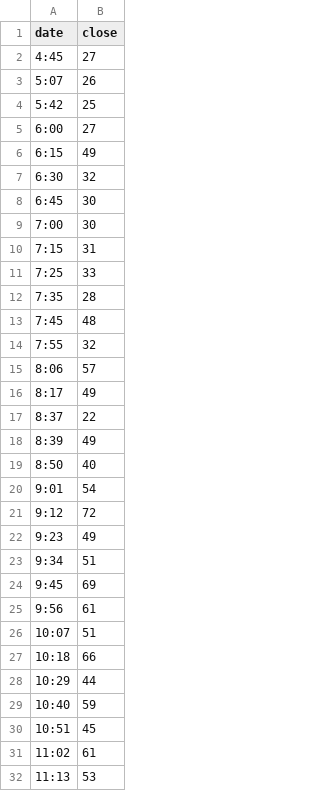
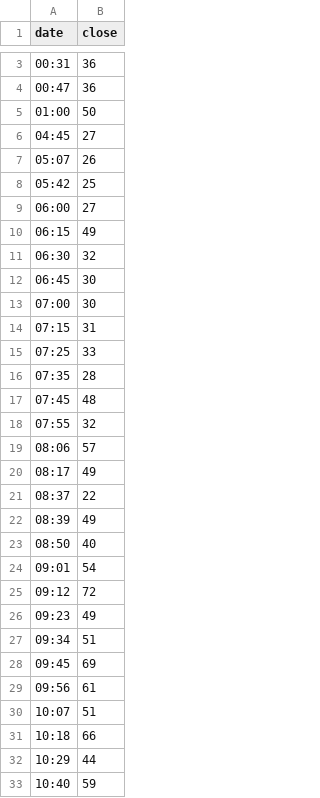
Before and after one commit to BU-EC500-SP15/mbta-busses, a TSV file: Visualizations/lineCharts/data-28-Outbound-2014-03-01.tsv, drawn as a sheet; only a part is shown, gaps mark what is left out; the shorter side is filled out with more unchanged rows; the diff covers the shown part only.

```diff
--- a/Visualizations/lineCharts/data-28-Outbound-2014-03-01.tsv
+++ b/Visualizations/lineCharts/data-28-Outbound-2014-03-01.tsv
@@ -2,25 +3,28 @@ date	close
-4:45	27
-5:07	26
-5:42	25
-6:00	27
-6:15	49
-6:30	32
-6:45	30
-7:00	30
-7:15	31
-7:25	33
-7:35	28
-7:45	48
-7:55	32
-8:06	57
-8:17	49
-8:37	22
-8:39	49
-8:50	40
-9:01	54
-9:12	72
-9:23	49
-9:34	51
-9:45	69
-9:56	61
+00:31	36
+00:47	36
+01:00	50
+04:45	27
+05:07	26
+05:42	25
+06:00	27
+06:15	49
+06:30	32
+06:45	30
+07:00	30
+07:15	31
+07:25	33
+07:35	28
+07:45	48
+07:55	32
+08:06	57
+08:17	49
+08:37	22
+08:39	49
+08:50	40
+09:01	54
+09:12	72
+09:23	49
+09:34	51
+09:45	69
+09:56	61
 10:07	51
```
Also changed, not shown: 3 added rows elsewhere in this file, Visualizations/lineCharts/data-111-Outbound-2014-03-01.tsv, Visualizations/lineCharts/data-28-Inbound-2014-03-01.tsv, 19 other files.
